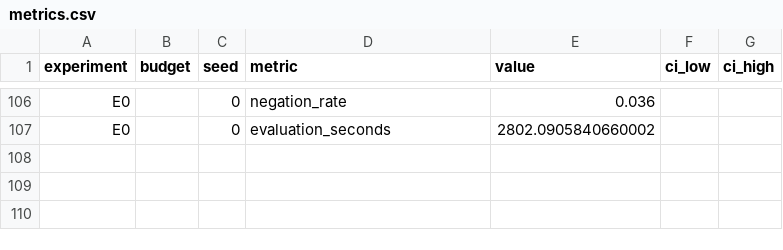
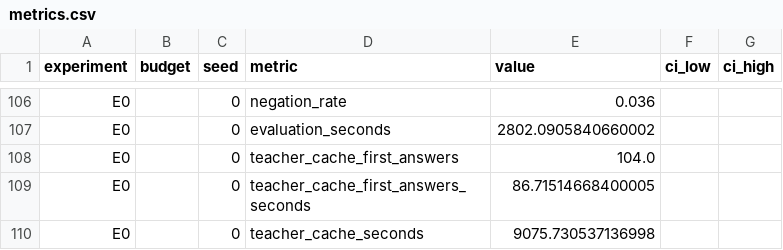
Before and after one commit to Soheil-jafari/medvlm-compression-audit, a CSV file: results/E0/nobudget/seed0/metrics.csv, drawn as a sheet; only a part is shown, gaps mark what is left out; the diff names each change by its address in the sheet, - before the commit and + after, or states it on an @@ line.

Commit message:
Add files via upload

```diff
--- a/results/E0/nobudget/seed0/metrics.csv
+++ b/results/E0/nobudget/seed0/metrics.csv
+row 108: E0 |  | 0 | teacher_cache_first_answers | 104.0
+row 109: E0 |  | 0 | teacher_cache_first_answers_seconds | 86.71514668400005
+row 110: E0 |  | 0 | teacher_cache_seconds | 9075.730537136998
```
